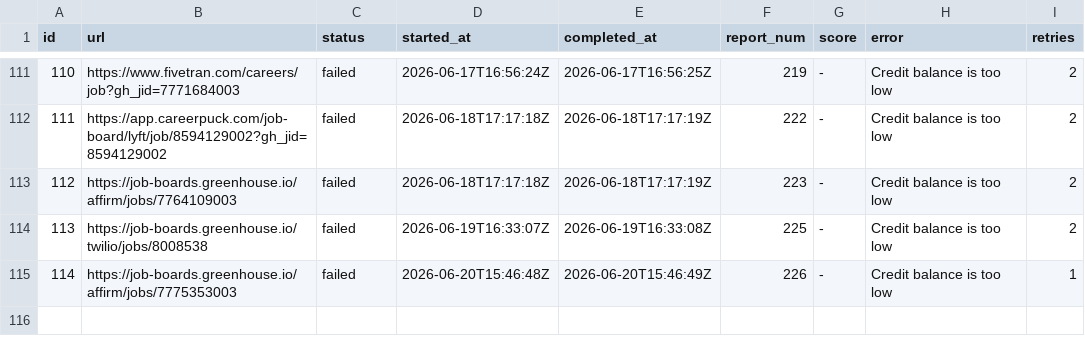
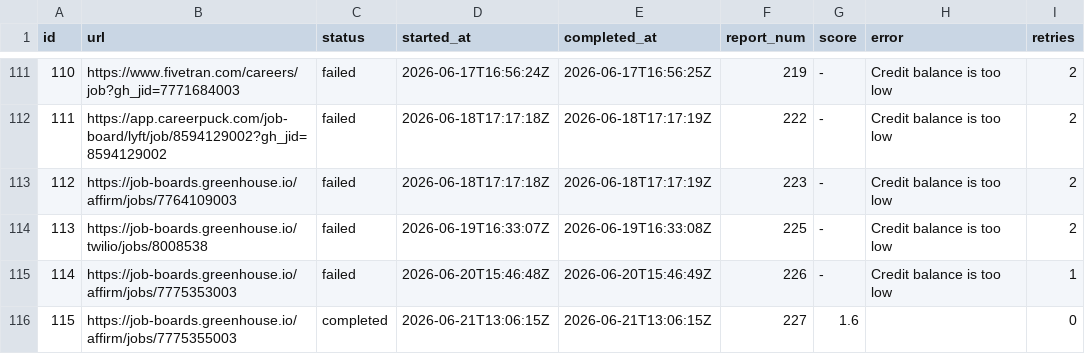
Before and after one commit to snigdhagaddam94/WorldOfAI, a TSV file: CareerOps/batch/batch-state.tsv, drawn as a sheet; only a part is shown, gaps mark what is left out.

```diff
--- a/CareerOps/batch/batch-state.tsv
+++ b/CareerOps/batch/batch-state.tsv
@@ -115 +115,2 @@ id	url	status	started_at	completed_at	report_num	score	error	retries
 114	https://job-boards.greenhouse.io/affirm/jobs/7775353003	failed	2026-06-20T15:46:48Z	2026-06-20T15:46:49Z	226	-	Credit balance is too low 	1
+115	https://job-boards.greenhouse.io/affirm/jobs/7775355003	completed	2026-06-21T13:06:15Z	2026-06-21T13:06:15Z	227	1.6		0
```
Also changed, not shown: CareerOps/batch/batch-input.tsv, CareerOps/data/scan-history.tsv, 2 other files.
